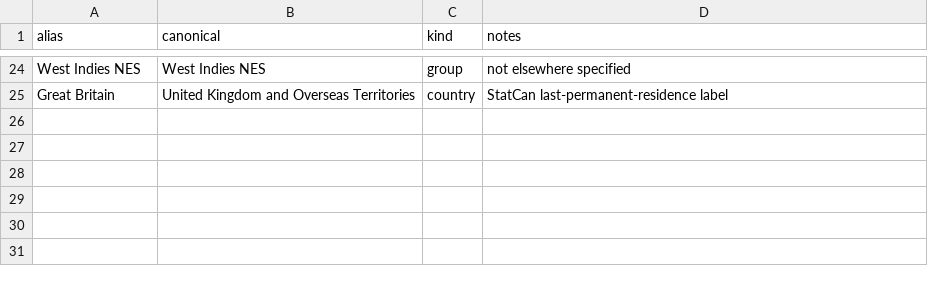
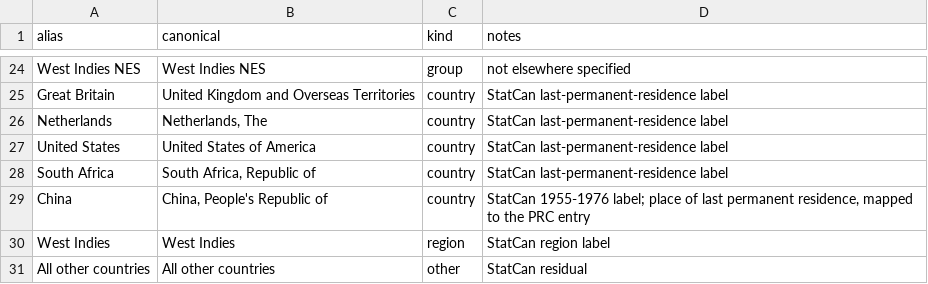
Before and after one commit to awfmilton/govdata, a CSV file: database/immigration/country_aliases.csv, drawn as a sheet; only a part is shown, gaps mark what is left out; the diff names each change by its address in the sheet, - before the commit and + after, or states it on an @@ line.

```diff
--- a/database/immigration/country_aliases.csv
+++ b/database/immigration/country_aliases.csv
+row 26: Netherlands | Netherlands, The | country | StatCan last-permanent-residence label
+row 27: United States | United States of America | country | StatCan last-permanent-residence label
+row 28: South Africa | South Africa, Republic of | country | StatCan last-permanent-residence label
+row 29: China | China, People's Republic of | country | StatCan 1955-1976 label; place of last permanent residence, mapped to the PRC entry
+row 30: West Indies | West Indies | region | StatCan region label
+row 31: All other countries | All other countries | other | StatCan residual
```
Also changed, not shown: 2 other files.
